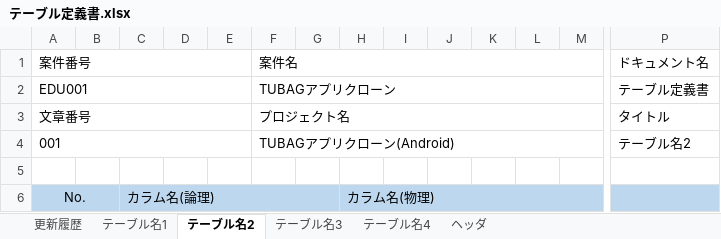
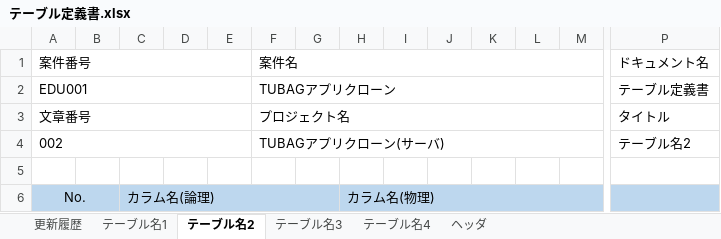
Before and after one commit to k-gotoh/tunag-app-documents, an Excel workbook: 010_設計書/900_サーバ/010_テーブル定義書/テーブル定義書.xlsx, sheet テーブル名2, drawn as a sheet; only a part is shown, gaps mark what is left out; values as stored, in another font and other column widths than the file's, no borders; removed rows and columns are numbered as before the commit, all else as after; rows hold the shown columns only; the diff names each change by its address in the sheet, - before the commit and + after, or states it on an @@ line.

```diff
--- a/010_設計書/900_サーバ/010_テーブル定義書/テーブル定義書.xlsx (sheet テーブル名2)
+++ b/010_設計書/900_サーバ/010_テーブル定義書/テーブル定義書.xlsx (sheet テーブル名2)
-row 4: 001 |  |  |  |  | TUBAGアプリクローン(Android) |  |  |  |  |  |  |  | テーブル名2
+row 4: 002 |  |  |  |  | TUBAGアプリクローン(サーバ) |  |  |  |  |  |  |  | テーブル名2
```
Also changed, not shown: sheet テーブル名3, sheet テーブル名4, sheet ヘッダ, sheet 更新履歴, sheet テーブル名1, 010_設計書/020_画面項目定義書/画面項目定義書.xlsx, 010_設計書/040_テーブル定義書/テーブル定義書.xlsx, 5 other files.
